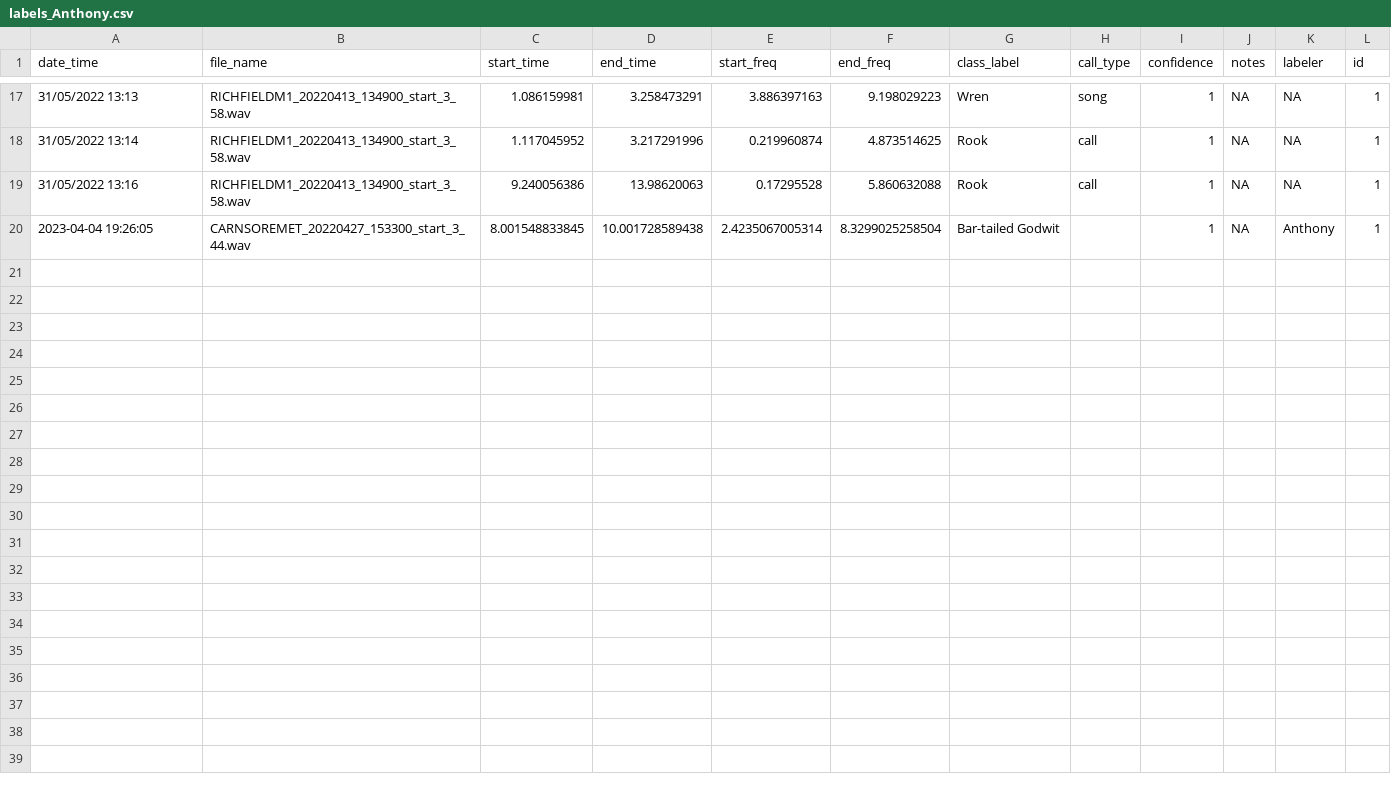
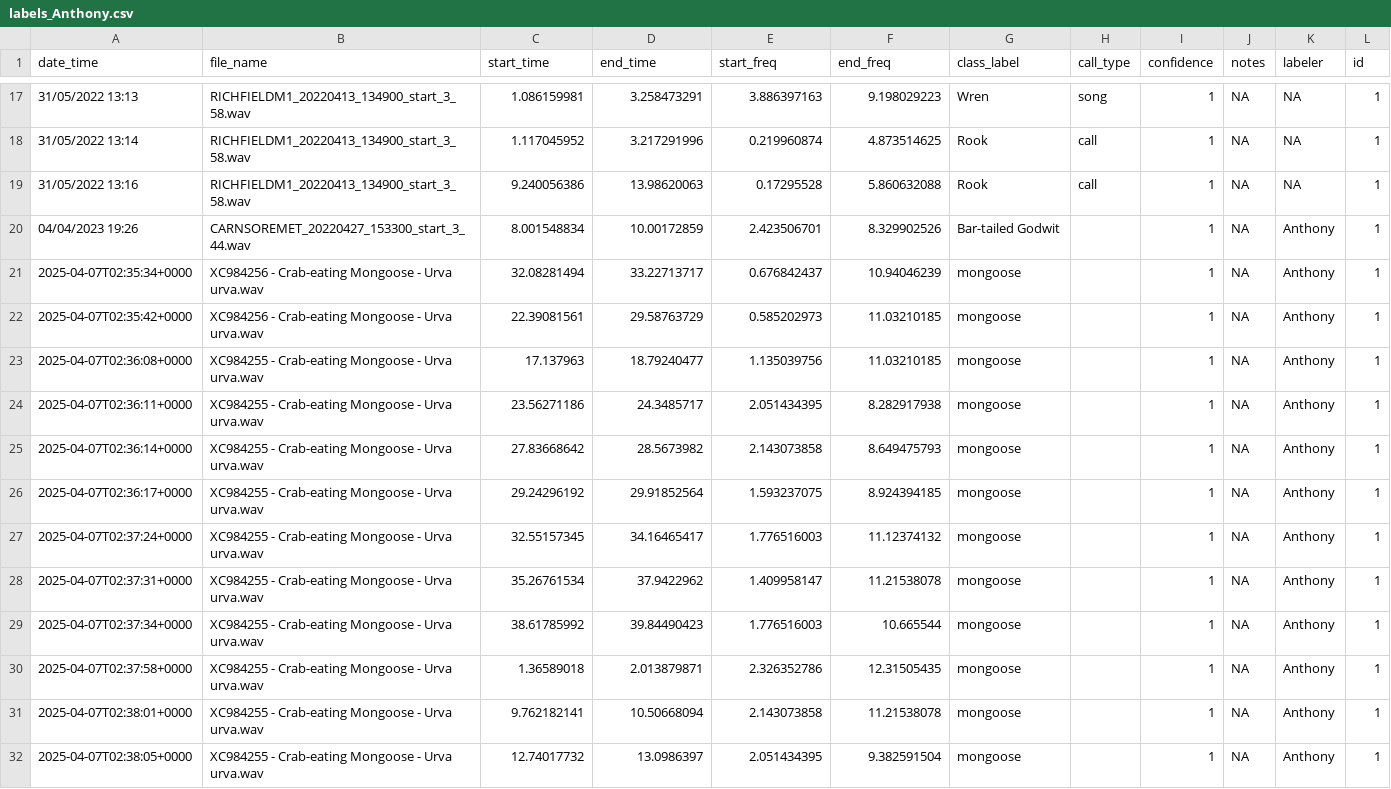
Before and after one commit to gibbona1/neal, a CSV file: inst/labels/labels_Anthony.csv, drawn as a sheet; only a part is shown, gaps mark what is left out; the diff names each change by its address in the sheet, - before the commit and + after, or states it on an @@ line.

Commit message:
update labels, config

```diff
--- a/inst/labels/labels_Anthony.csv
+++ b/inst/labels/labels_Anthony.csv
-A20 (date_time): 2023-04-04 19:26:05
+A20 (date_time): 04/04/2023 19:26
-C20 (start_time): 8.001548833845
+C20 (start_time): 8.001548834
-D20 (end_time): 10.001728589438
+D20 (end_time): 10.00172859
-E20 (start_freq): 2.4235067005314
+E20 (start_freq): 2.423506701
-F20 (end_freq): 8.3299025258504
+F20 (end_freq): 8.329902526
+row 21: 2025-04-07T02:35:34+0000 | XC984256 - Crab-eating Mongoose - Urva urva.wav | 32.08281494 | 33.22713717 | 0.676842437 | 10.94046239 | mongoose |  | 1 | NA | Anthony | 1
+row 22: 2025-04-07T02:35:42+0000 | XC984256 - Crab-eating Mongoose - Urva urva.wav | 22.39081561 | 29.58763729 | 0.585202973 | 11.03210185 | mongoose |  | 1 | NA | Anthony | 1
+row 23: 2025-04-07T02:36:08+0000 | XC984255 - Crab-eating Mongoose - Urva urva.wav | 17.137963 | 18.79240477 | 1.135039756 | 11.03210185 | mongoose |  | 1 | NA | Anthony | 1
+row 24: 2025-04-07T02:36:11+0000 | XC984255 - Crab-eating Mongoose - Urva urva.wav | 23.56271186 | 24.3485717 | 2.051434395 | 8.282917938 | mongoose |  | 1 | NA | Anthony | 1
+row 25: 2025-04-07T02:36:14+0000 | XC984255 - Crab-eating Mongoose - Urva urva.wav | 27.83668642 | 28.5673982 | 2.143073858 | 8.649475793 | mongoose |  | 1 | NA | Anthony | 1
+row 26: 2025-04-07T02:36:17+0000 | XC984255 - Crab-eating Mongoose - Urva urva.wav | 29.24296192 | 29.91852564 | 1.593237075 | 8.924394185 | mongoose |  | 1 | NA | Anthony | 1
+row 27: 2025-04-07T02:37:24+0000 | XC984255 - Crab-eating Mongoose - Urva urva.wav | 32.55157345 | 34.16465417 | 1.776516003 | 11.12374132 | mongoose |  | 1 | NA | Anthony | 1
+row 28: 2025-04-07T02:37:31+0000 | XC984255 - Crab-eating Mongoose - Urva urva.wav | 35.26761534 | 37.9422962 | 1.409958147 | 11.21538078 | mongoose |  | 1 | NA | Anthony | 1
+row 29: 2025-04-07T02:37:34+0000 | XC984255 - Crab-eating Mongoose - Urva urva.wav | 38.61785992 | 39.84490423 | 1.776516003 | 10.665544 | mongoose |  | 1 | NA | Anthony | 1
+row 30: 2025-04-07T02:37:58+0000 | XC984255 - Crab-eating Mongoose - Urva urva.wav | 1.36589018 | 2.013879871 | 2.326352786 | 12.31505435 | mongoose |  | 1 | NA | Anthony | 1
+row 31: 2025-04-07T02:38:01+0000 | XC984255 - Crab-eating Mongoose - Urva urva.wav | 9.762182141 | 10.50668094 | 2.143073858 | 11.21538078 | mongoose |  | 1 | NA | Anthony | 1
+row 32: 2025-04-07T02:38:05+0000 | XC984255 - Crab-eating Mongoose - Urva urva.wav | 12.74017732 | 13.0986397 | 2.051434395 | 9.382591504 | mongoose |  | 1 | NA | Anthony | 1
```
Also changed, not shown: 1 other file.
